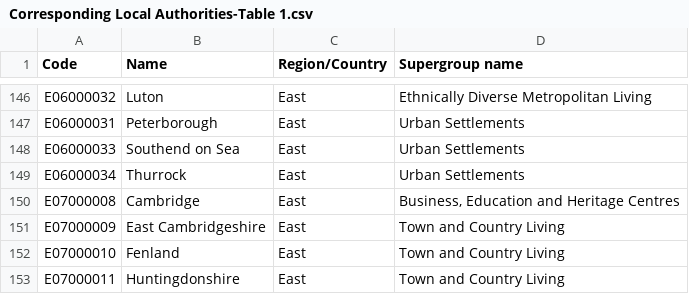
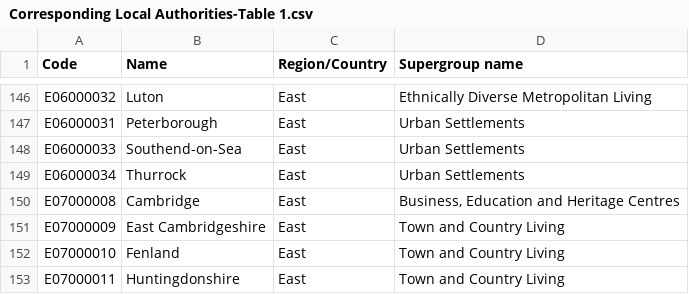
Before and after one commit to theojolliffe/census-data, a CSV file: csv/lists/Corresponding Local Authorities-Table 1.csv, drawn as a sheet; only a part is shown, gaps mark what is left out; the diff covers the shown part only.

```diff
--- a/csv/lists/Corresponding Local Authorities-Table 1.csv
+++ b/csv/lists/Corresponding Local Authorities-Table 1.csv
@@ -147,3 +147,3 @@ E06000032,Luton,East,Ethnically Diverse Metropolitan Living
 E06000031,Peterborough,East,Urban Settlements
-E06000033,Southend on Sea,East,Urban Settlements
+E06000033,Southend-on-Sea,East,Urban Settlements
 E06000034,Thurrock,East,Urban Settlements
```
Also changed, not shown: 1 added row and 5 edited cells elsewhere in this file.
